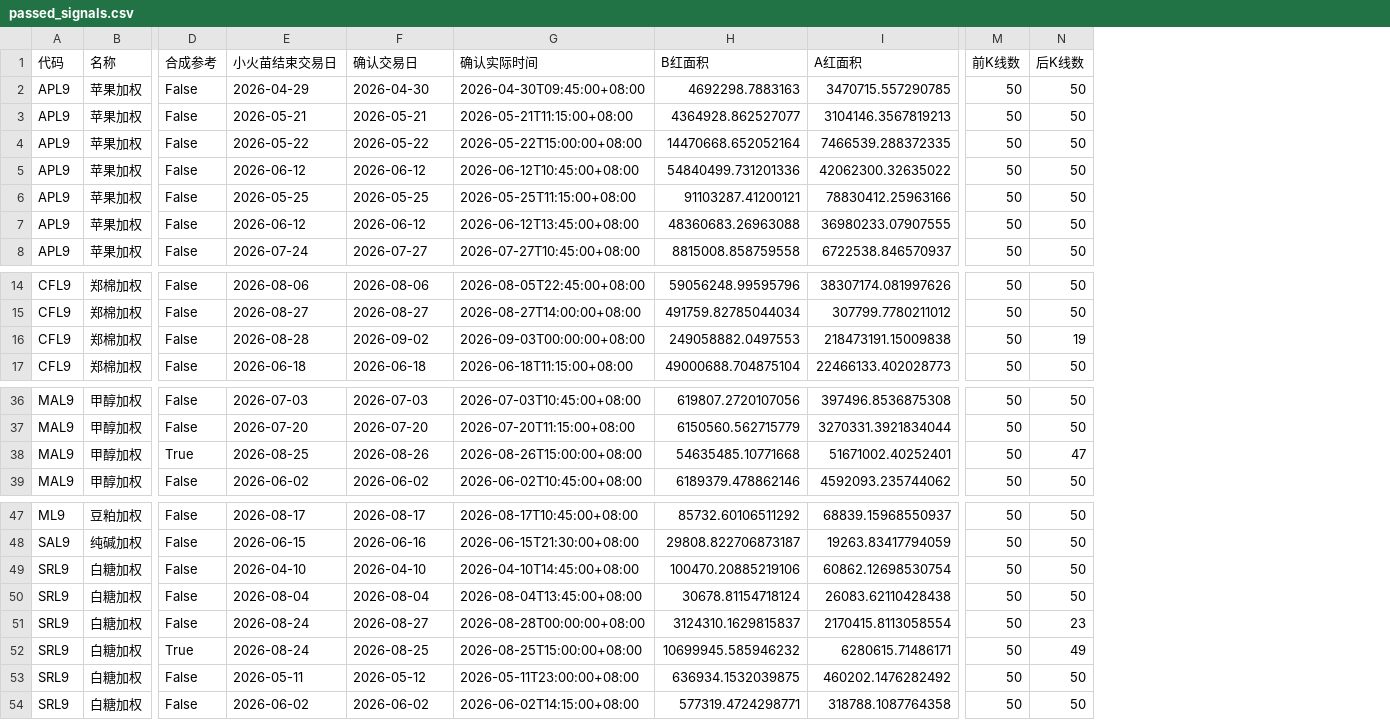
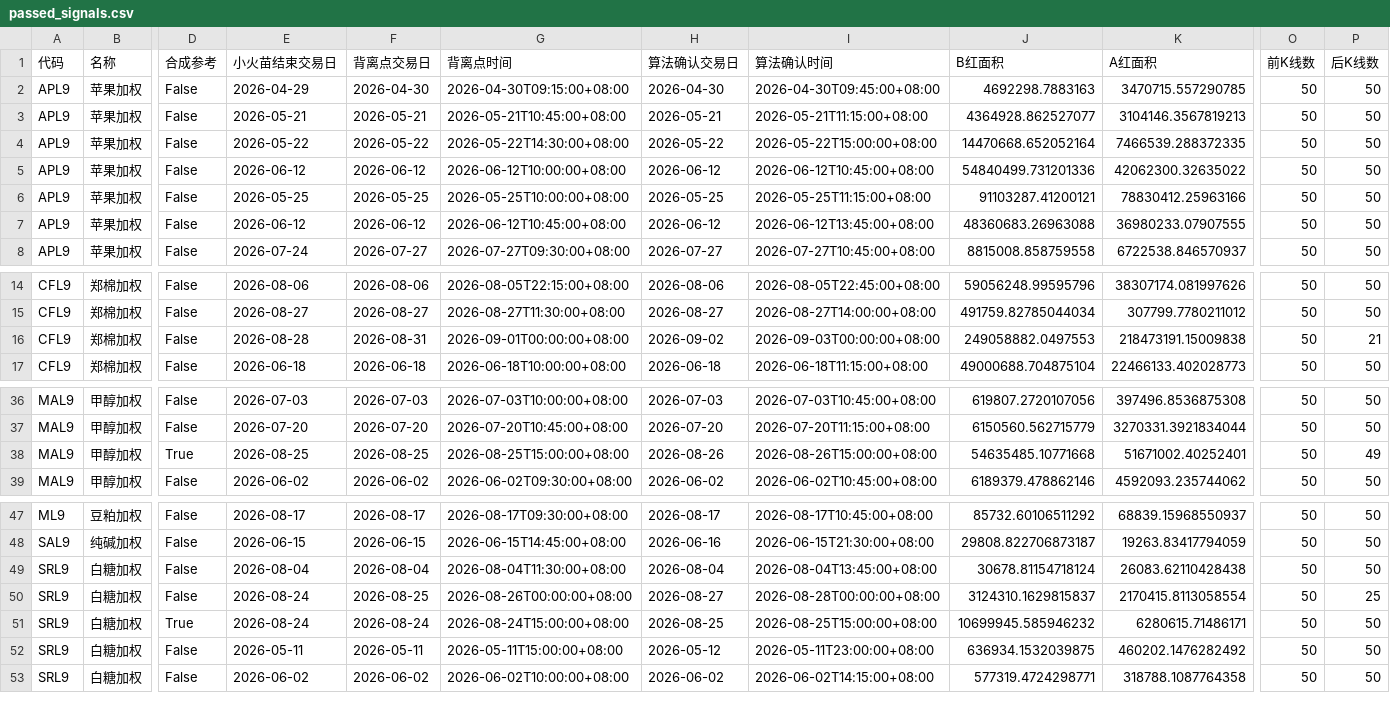
Before and after one commit to Ceryuan-3714/xuanlongtang-reports, a CSV file: v3-blue-candles/passed_signals.csv, drawn as a sheet; only a part is shown, gaps mark what is left out; removed rows and columns are numbered as before the commit, all else as after; rows hold the shown columns only; the diff names each change by its address in the sheet, - before the commit and + after, or states it on an @@ line.

Commit message:
Mark V3 divergence on first blue candle after small flame

```diff
--- a/v3-blue-candles/passed_signals.csv
+++ b/v3-blue-candles/passed_signals.csv
+column F (背离点交易日), rows 2-8: 2026-04-30 | 2026-05-21 | 2026-05-22 | 2026-06-12 | 2026-05-25 | 2026-06-12 | 2026-07-27; rows 14-17: 2026-08-06 | 2026-08-27 | 2026-08-31 | 2026-06-18; rows 36-39: 2026-07-03 | 2026-07-20 | 2026-08-25 | 2026-06-02; rows 47-53: 2026-08-17 | 2026-06-15 | 2026-08-04 | 2026-08-25 | 2026-08-24 | 2026-05-11 | 2026-06-02
+column G (背离点时间), rows 2-8: 2026-04-30T09:15:00+08:00 | 2026-05-21T10:45:00+08:00 | 2026-05-22T14:30:00+08:00 | 2026-06-12T10:00:00+08:00 | 2026-05-25T10:00:00+08:00 | 2026-06-12T10:45:00+08:00 | 2026-07-27T09:30:00+08:00; rows 14-17: 2026-08-05T22:15:00+08:00 | 2026-08-27T11:30:00+08:00 | 2026-09-01T00:00:00+08:00 | 2026-06-18T10:00:00+08:00; rows 36-39: 2026-07-03T10:00:00+08:00 | 2026-07-20T10:45:00+08:00 | 2026-08-25T15:00:00+08:00 | 2026-06-02T09:30:00+08:00; rows 47-53: 2026-08-17T09:30:00+08:00 | 2026-06-15T14:45:00+08:00 | 2026-08-04T11:30:00+08:00 | 2026-08-26T00:00:00+08:00 | 2026-08-24T15:00:00+08:00 | 2026-05-11T15:00:00+08:00 | 2026-06-02T10:00:00+08:00
-H1: 确认交易日
+H1: 算法确认交易日
-I1: 确认实际时间
+I1: 算法确认时间
-P16 (后K线数): 19
+P16 (后K线数): 21
-P38 (后K线数): 47
+P38 (后K线数): 49
-row 49: SRL9 | 白糖加权 | False | 2026-04-10 | 2026-04-10 | 2026-04-10T14:45:00+08:00 | 100470.20885219106 | 60862.12698530754 | 50 | 50
-P50 (后K线数): 23
+P50 (后K线数): 25
-P51 (后K线数): 49
+P51 (后K线数): 50
```
Also changed, not shown: 6 other files.
